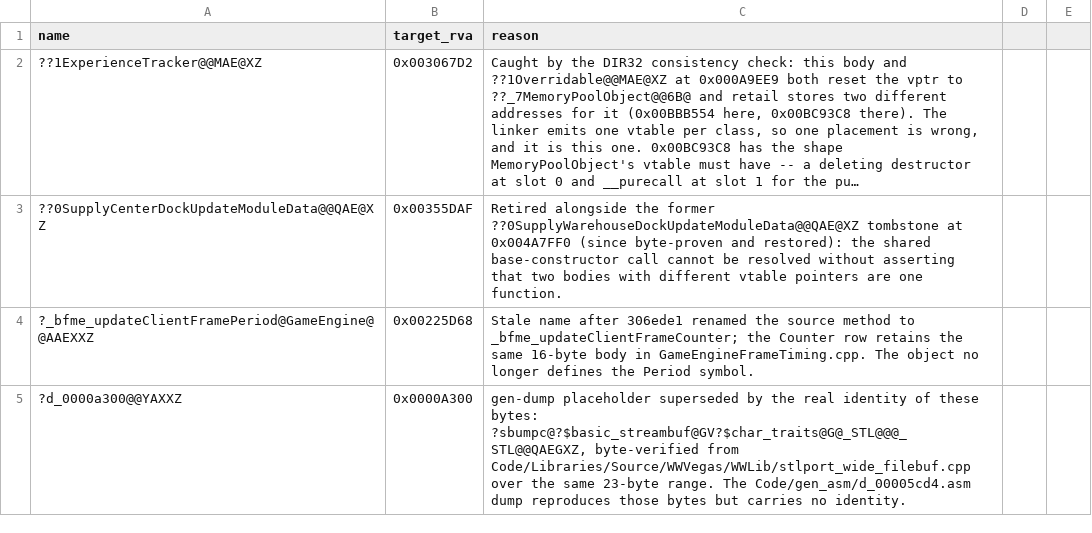
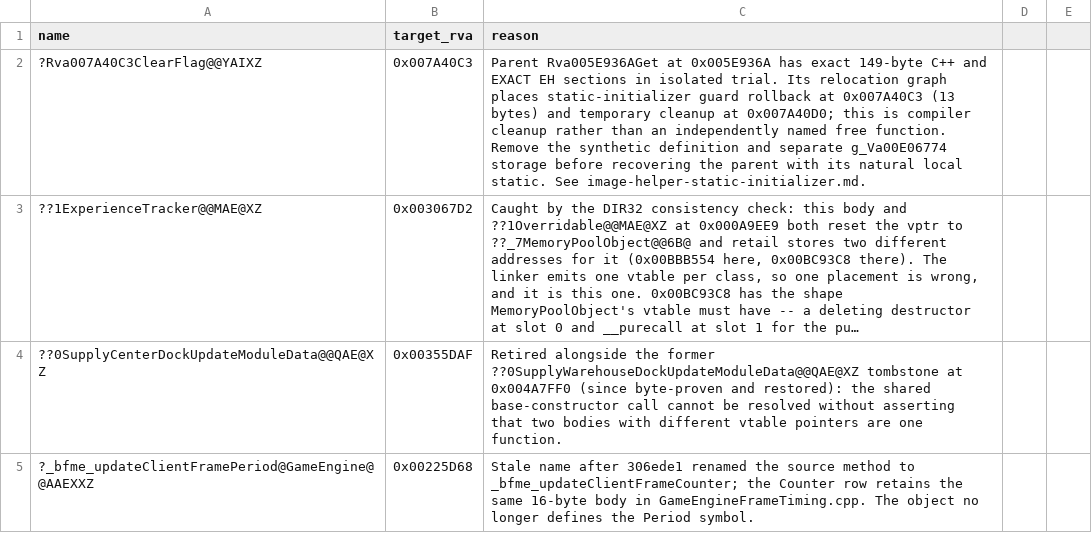
Before and after one commit to AA-plus/Open-BFME-2, a CSV file: reverse/deleted_rows.csv, drawn as a sheet; only a part is shown; the shorter side is filled out with more unchanged rows; long unchanged cells end in …; the diff names each change by its address in the sheet, - before the commit and + after, or states it on an @@ line.

Commit message:
Retract the image helper guard cleanup as a standalone function
Exact parent EH relocations identify 7A40C3 as the static-initializer rollback, not a separately owned free function. Remove its duplicate guard storage and stale data owner before recovering the parent.

Verifier-Change: delete the three retired address-global hatch occurrences for g_Va00E06774; no allowance or gate code grows.

```diff
--- a/reverse/deleted_rows.csv
+++ b/reverse/deleted_rows.csv
+row 2: ?Rva007A40C3ClearFlag@@YAIXZ | 0x007A40C3 | Parent Rva005E936AGet at 0x005E936A has exact 149-byte C++ and EXACT EH sections in isolated trial. Its relocation graph places static-initializer guard rollback at 0x007A40C3 (13 bytes) and temporary cleanup at 0x007A40D0; this is compiler cleanup rather than an independently named free function. Remove the synthetic definition and separate g_Va00E06774 storage before recovering the parent with its natural local static. See image-helper-static-initializer.md.
```
Also changed, not shown: 5 other files.
